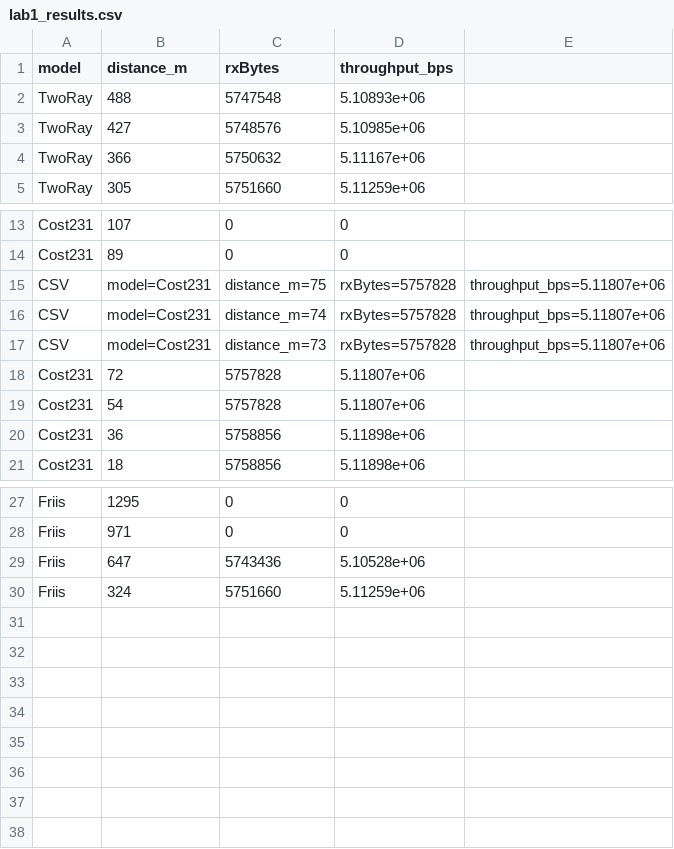
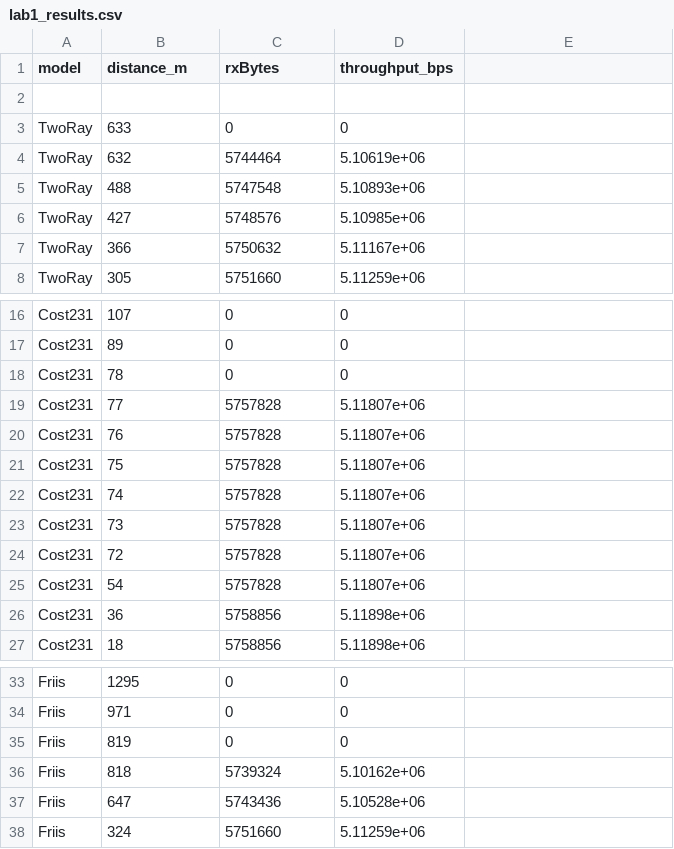
Before and after one commit to Melander00/advanceWirelessNetworks, a CSV file: Lab-01-Propagation/submission/lab1_results.csv, drawn as a sheet; only a part is shown, gaps mark what is left out.

```diff
--- a/Lab-01-Propagation/submission/lab1_results.csv
+++ b/Lab-01-Propagation/submission/lab1_results.csv
@@ -1,2 +1,5 @@
 model,distance_m,rxBytes,throughput_bps
+
+TwoRay,633,0,0
+TwoRay,632,5744464,5.10619e+06
 TwoRay,488,5747548,5.10893e+06
@@ -14,5 +17,8 @@ Cost231,107,0,0
 Cost231,89,0,0
-CSV,model=Cost231,distance_m=75,rxBytes=5757828,throughput_bps=5.11807e+06
-CSV,model=Cost231,distance_m=74,rxBytes=5757828,throughput_bps=5.11807e+06
-CSV,model=Cost231,distance_m=73,rxBytes=5757828,throughput_bps=5.11807e+06
+Cost231,78,0,0
+Cost231,77,5757828,5.11807e+06
+Cost231,76,5757828,5.11807e+06
+Cost231,75,5757828,5.11807e+06
+Cost231,74,5757828,5.11807e+06
+Cost231,73,5757828,5.11807e+06
 Cost231,72,5757828,5.11807e+06
@@ -28,2 +34,4 @@ Friis,1295,0,0
 Friis,971,0,0
+Friis,819,0,0
+Friis,818,5739324,5.10162e+06
 Friis,647,5743436,5.10528e+06
```
Also changed, not shown: 3 other files.
